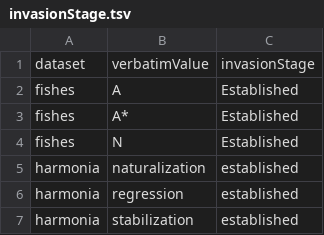
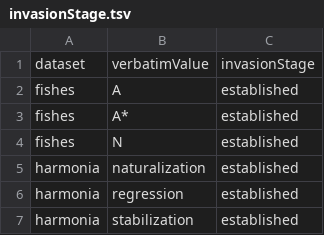
Before and after one commit to trias-project/alien-species-checklist, a TSV file: mapping/invasionStage.tsv, drawn as a sheet; only a part is shown.

Commit message:
Use lowercase for invasionStage

```diff
--- a/mapping/invasionStage.tsv
+++ b/mapping/invasionStage.tsv
@@ -1,5 +1,5 @@
 dataset	verbatimValue	invasionStage
-fishes	A	Established
-fishes	A*	Established
-fishes	N	Established
+fishes	A	established
+fishes	A*	established
+fishes	N	established
 harmonia	naturalization	established
```
